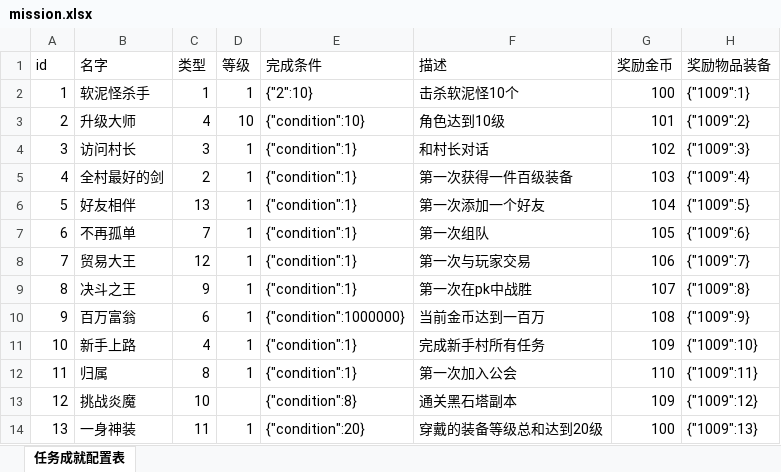
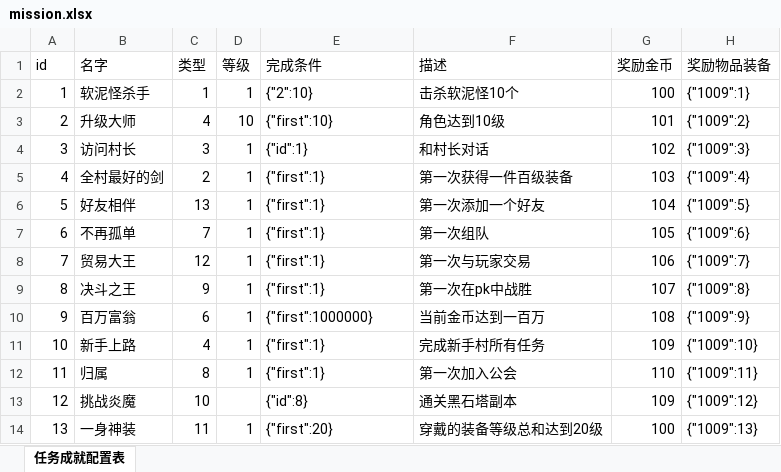
Before and after one commit to gonefuture/mmorpg, an Excel workbook: gameserver/src/main/resources/gameData/mission.xlsx, sheet 任务成就配置表, drawn as a sheet; values as stored, in another font and other column widths than the file's, no borders; the diff names each change by its address in the sheet, - before the commit and + after, or states it on an @@ line.

```diff
--- a/gameserver/src/main/resources/gameData/mission.xlsx (sheet 任务成就配置表)
+++ b/gameserver/src/main/resources/gameData/mission.xlsx (sheet 任务成就配置表)
-E3 (完成条件): {"condition":10}
+E3 (完成条件): {"first":10}
-E4 (完成条件): {"condition":1}
+E4 (完成条件): {"id":1}
-E5:E9 (完成条件): {"condition":1}
+E5:E9 (完成条件): {"first":1}
-E10 (完成条件): {"condition":1000000}
+E10 (完成条件): {"first":1000000}
-E11:E12 (完成条件): {"condition":1}
+E11:E12 (完成条件): {"first":1}
-E13 (完成条件): {"condition":8}
+E13 (完成条件): {"id":8}
-E14 (完成条件): {"condition":20}
+E14 (完成条件): {"first":20}
```
Also changed, not shown: 27 other files.
